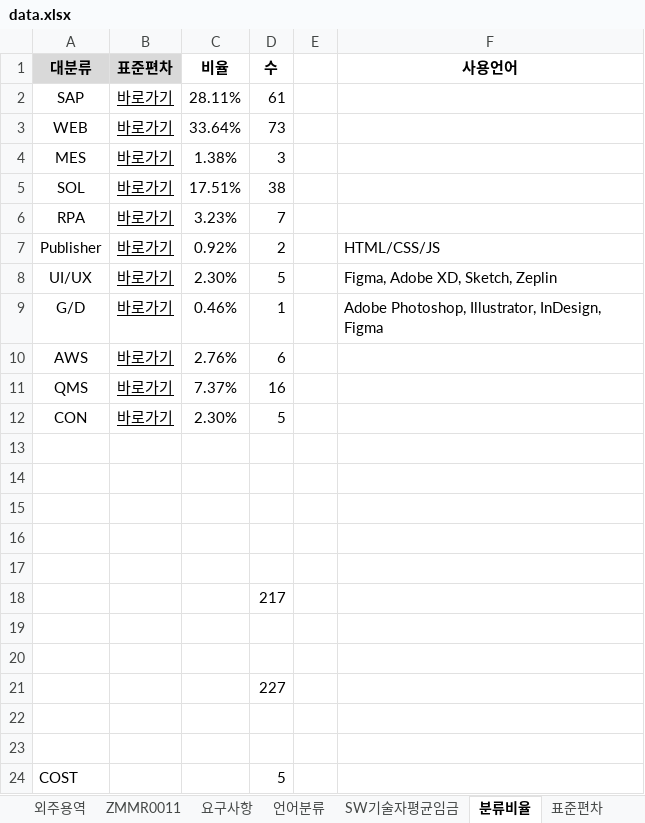
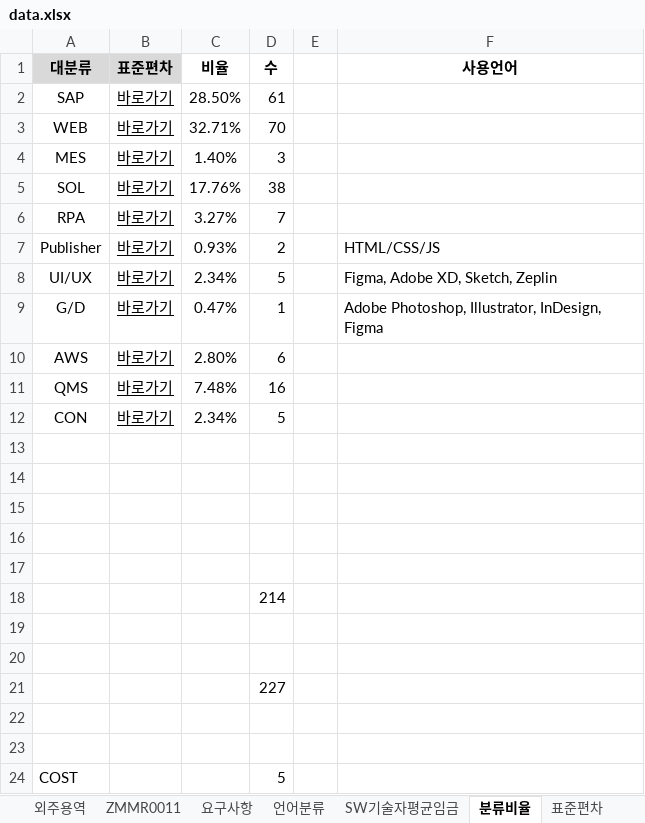
Before and after one commit to HANSOLPNSIT/HANSOL-PNS, an Excel workbook: data.xlsx, sheet 분류비율, drawn as a sheet; values as stored, in another font and other column widths than the file's, no borders; charts and pictures not drawn; the diff names each change by its address in the sheet, - before the commit and + after, or states it on an @@ line.

```diff
--- a/data.xlsx (sheet 분류비율)
+++ b/data.xlsx (sheet 분류비율)
-C2 (비율): 28.11%
+C2 (비율): 28.50%
-C3 (비율): 33.64%
+C3 (비율): 32.71%
-D3 (수): 73
+D3 (수): 70
-C4 (비율): 1.38%
+C4 (비율): 1.40%
-C5 (비율): 17.51%
+C5 (비율): 17.76%
-C6 (비율): 3.23%
+C6 (비율): 3.27%
-C7 (비율): 0.92%
+C7 (비율): 0.93%
-C8 (비율): 2.30%
+C8 (비율): 2.34%
-C9 (비율): 0.46%
+C9 (비율): 0.47%
-C10 (비율): 2.76%
+C10 (비율): 2.80%
-C11 (비율): 7.37%
+C11 (비율): 7.48%
-C12 (비율): 2.30%
+C12 (비율): 2.34%
-D18 (수): 217
+D18 (수): 214
```
Also changed, not shown: sheet 외주용역, sheet 히스토그램, sheet --, sheet 업체별평균단가, sheet SW기술자평균임금, charts or pictures.
